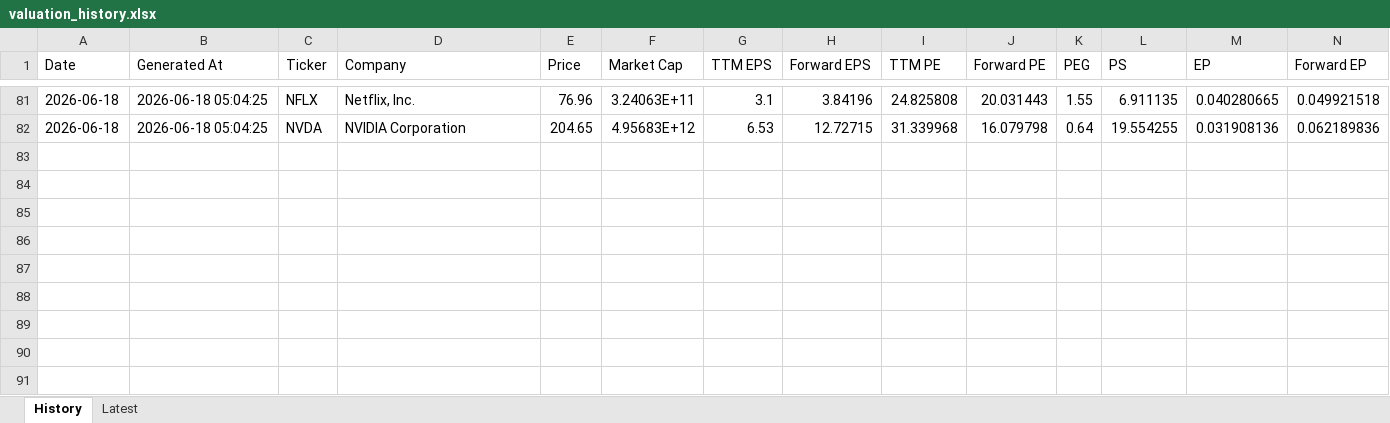
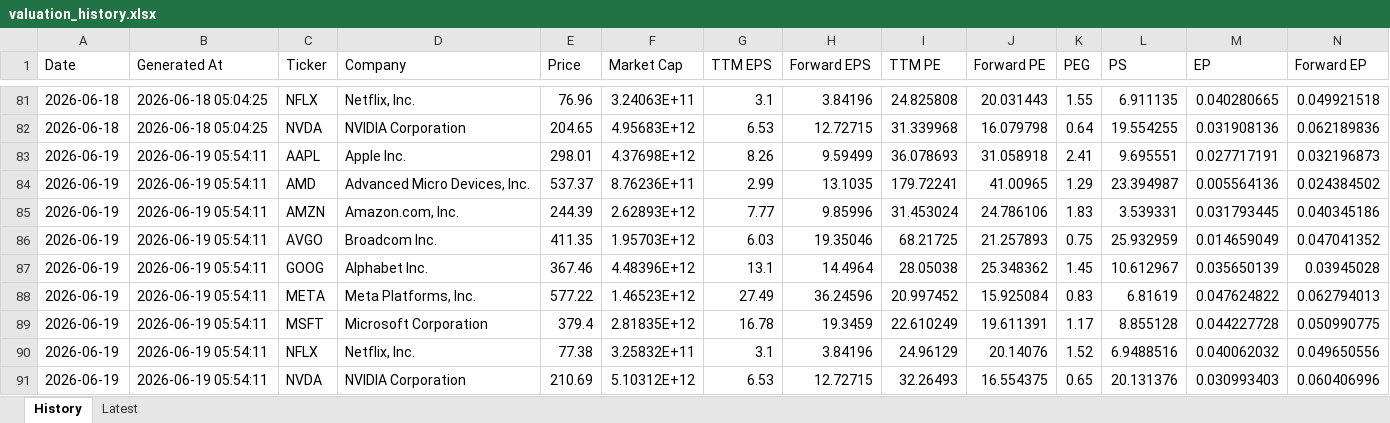
Before and after one commit to wangshen2014-collab/stock_value_tracker, an Excel workbook: data/valuation_history.xlsx, sheet History, drawn as a sheet; only a part is shown, gaps mark what is left out; values as stored, in another font and other column widths than the file's, no borders; rows hold the shown columns only; the diff names each change by its address in the sheet, - before the commit and + after, or states it on an @@ line.

```diff
--- a/data/valuation_history.xlsx (sheet History)
+++ b/data/valuation_history.xlsx (sheet History)
+row 83: 2026-06-19 | 2026-06-19 05:54:11 | AAPL | Apple Inc. | 298.01 | 4.37698E+12 | 8.26 | 9.59499 | 36.078693 | 31.058918 | 2.41 | 9.695551 | 0.027717191 | 0.032196873
+row 84: 2026-06-19 | 2026-06-19 05:54:11 | AMD | Advanced Micro Devices, Inc. | 537.37 | 8.76236E+11 | 2.99 | 13.1035 | 179.72241 | 41.00965 | 1.29 | 23.394987 | 0.005564136 | 0.024384502
+row 85: 2026-06-19 | 2026-06-19 05:54:11 | AMZN | Amazon.com, Inc. | 244.39 | 2.62893E+12 | 7.77 | 9.85996 | 31.453024 | 24.786106 | 1.83 | 3.539331 | 0.031793445 | 0.040345186
+row 86: 2026-06-19 | 2026-06-19 05:54:11 | AVGO | Broadcom Inc. | 411.35 | 1.95703E+12 | 6.03 | 19.35046 | 68.21725 | 21.257893 | 0.75 | 25.932959 | 0.014659049 | 0.047041352
+row 87: 2026-06-19 | 2026-06-19 05:54:11 | GOOG | Alphabet Inc. | 367.46 | 4.48396E+12 | 13.1 | 14.4964 | 28.05038 | 25.348362 | 1.45 | 10.612967 | 0.035650139 | 0.03945028
+row 88: 2026-06-19 | 2026-06-19 05:54:11 | META | Meta Platforms, Inc. | 577.22 | 1.46523E+12 | 27.49 | 36.24596 | 20.997452 | 15.925084 | 0.83 | 6.81619 | 0.047624822 | 0.062794013
+row 89: 2026-06-19 | 2026-06-19 05:54:11 | MSFT | Microsoft Corporation | 379.4 | 2.81835E+12 | 16.78 | 19.3459 | 22.610249 | 19.611391 | 1.17 | 8.855128 | 0.044227728 | 0.050990775
+row 90: 2026-06-19 | 2026-06-19 05:54:11 | NFLX | Netflix, Inc. | 77.38 | 3.25832E+11 | 3.1 | 3.84196 | 24.96129 | 20.14076 | 1.52 | 6.9488516 | 0.040062032 | 0.049650556
+row 91: 2026-06-19 | 2026-06-19 05:54:11 | NVDA | NVIDIA Corporation | 210.69 | 5.10312E+12 | 6.53 | 12.72715 | 32.26493 | 16.554375 | 0.65 | 20.131376 | 0.030993403 | 0.060406996
```
Also changed, not shown: sheet Latest, data/pe_valuation_history.xlsx, 6 other files.
